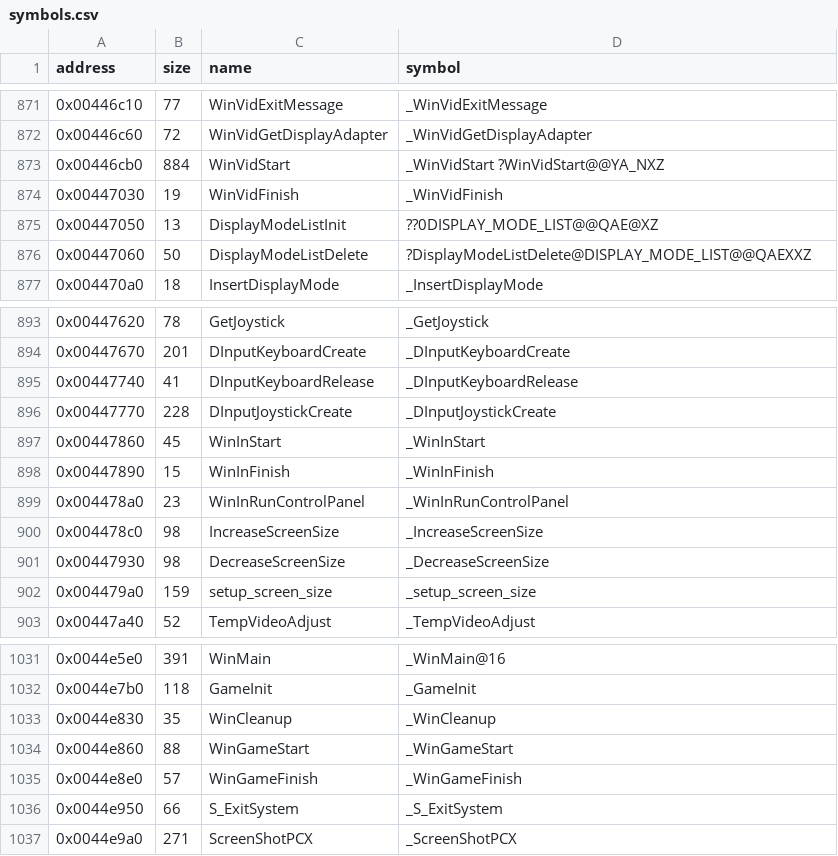
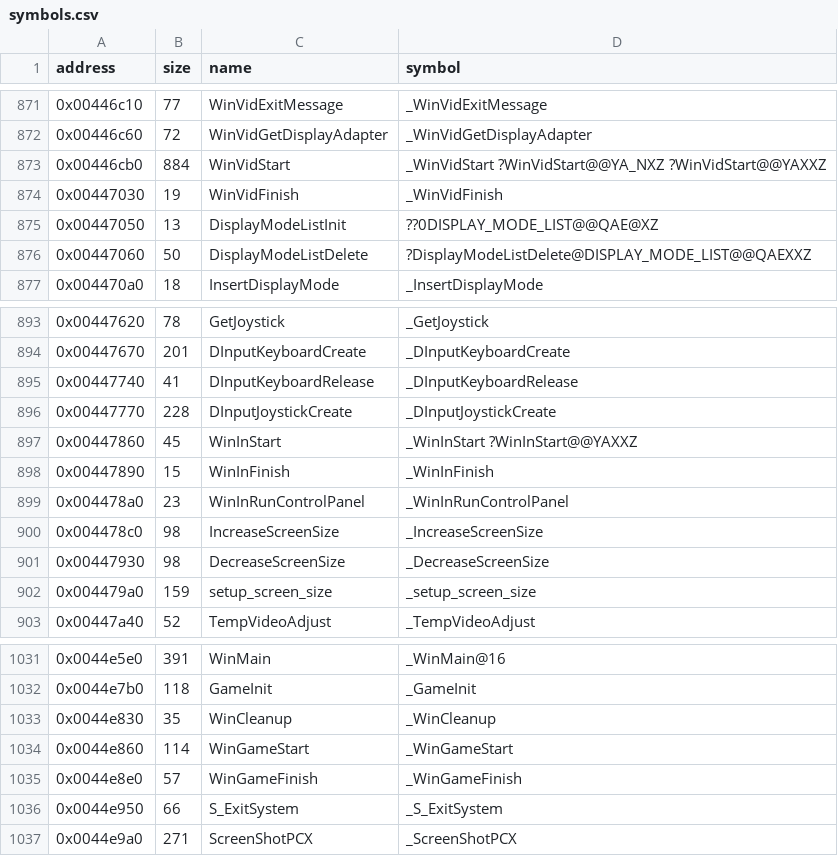
Before and after one commit to LostArtefacts/tr02, a CSV file: config/symbols.csv, drawn as a sheet; only a part is shown, gaps mark what is left out.

Commit message:
Decompile WinGameStart (0x44e860)

```diff
--- a/config/symbols.csv
+++ b/config/symbols.csv
@@ -872,3 +872,3 @@ address,size,name,symbol
 0x00446c60,72,WinVidGetDisplayAdapter,_WinVidGetDisplayAdapter
-0x00446cb0,884,WinVidStart,_WinVidStart ?WinVidStart@@YA_NXZ
+0x00446cb0,884,WinVidStart,_WinVidStart ?WinVidStart@@YA_NXZ ?WinVidStart@@YAXXZ
 0x00447030,19,WinVidFinish,_WinVidFinish
@@ -896,3 +896,3 @@ address,size,name,symbol
 0x00447770,228,DInputJoystickCreate,_DInputJoystickCreate
-0x00447860,45,WinInStart,_WinInStart
+0x00447860,45,WinInStart,_WinInStart ?WinInStart@@YAXXZ
 0x00447890,15,WinInFinish,_WinInFinish
@@ -1033,3 +1033,3 @@ address,size,name,symbol
 0x0044e830,35,WinCleanup,_WinCleanup
-0x0044e860,88,WinGameStart,_WinGameStart
+0x0044e860,114,WinGameStart,_WinGameStart
 0x0044e8e0,57,WinGameFinish,_WinGameFinish
```
Also changed, not shown: 2 other files.
